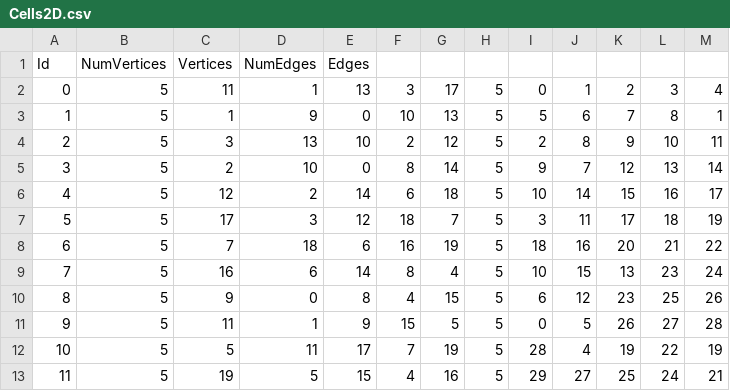
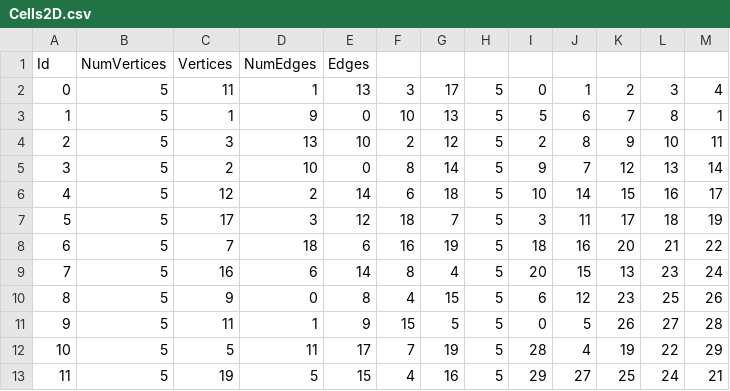
Before and after one commit to AndreTomatis/progettoFinalePCS, a CSV file: Polygons/p5q3/Cells2D.csv, drawn as a sheet.

```diff
--- a/Polygons/p5q3/Cells2D.csv
+++ b/Polygons/p5q3/Cells2D.csv
@@ -8,6 +8,6 @@ Id;NumVertices;Vertices;NumEdges;Edges
 6;5;7;18;6;16;19;5;18;16;20;21;22
-7;5;16;6;14;8;4;5;10;15;13;23;24
+7;5;16;6;14;8;4;5;20;15;13;23;24
 8;5;9;0;8;4;15;5;6;12;23;25;26
 9;5;11;1;9;15;5;5;0;5;26;27;28
-10;5;5;11;17;7;19;5;28;4;19;22;19
+10;5;5;11;17;7;19;5;28;4;19;22;29
 11;5;19;5;15;4;16;5;29;27;25;24;21
```
Also changed, not shown: build/Polygons/p5q3/Cells2D.csv, 9 other files.
